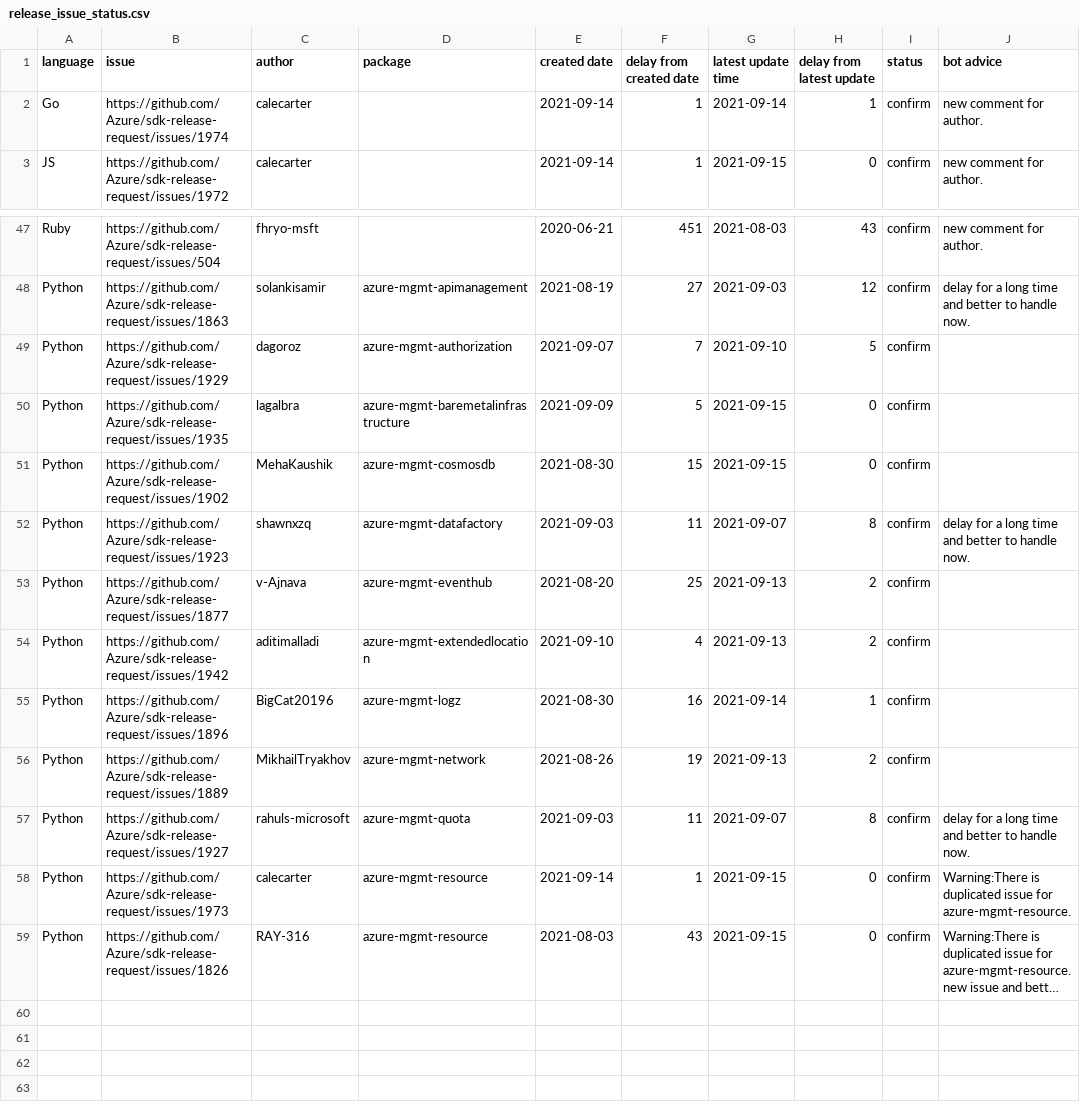
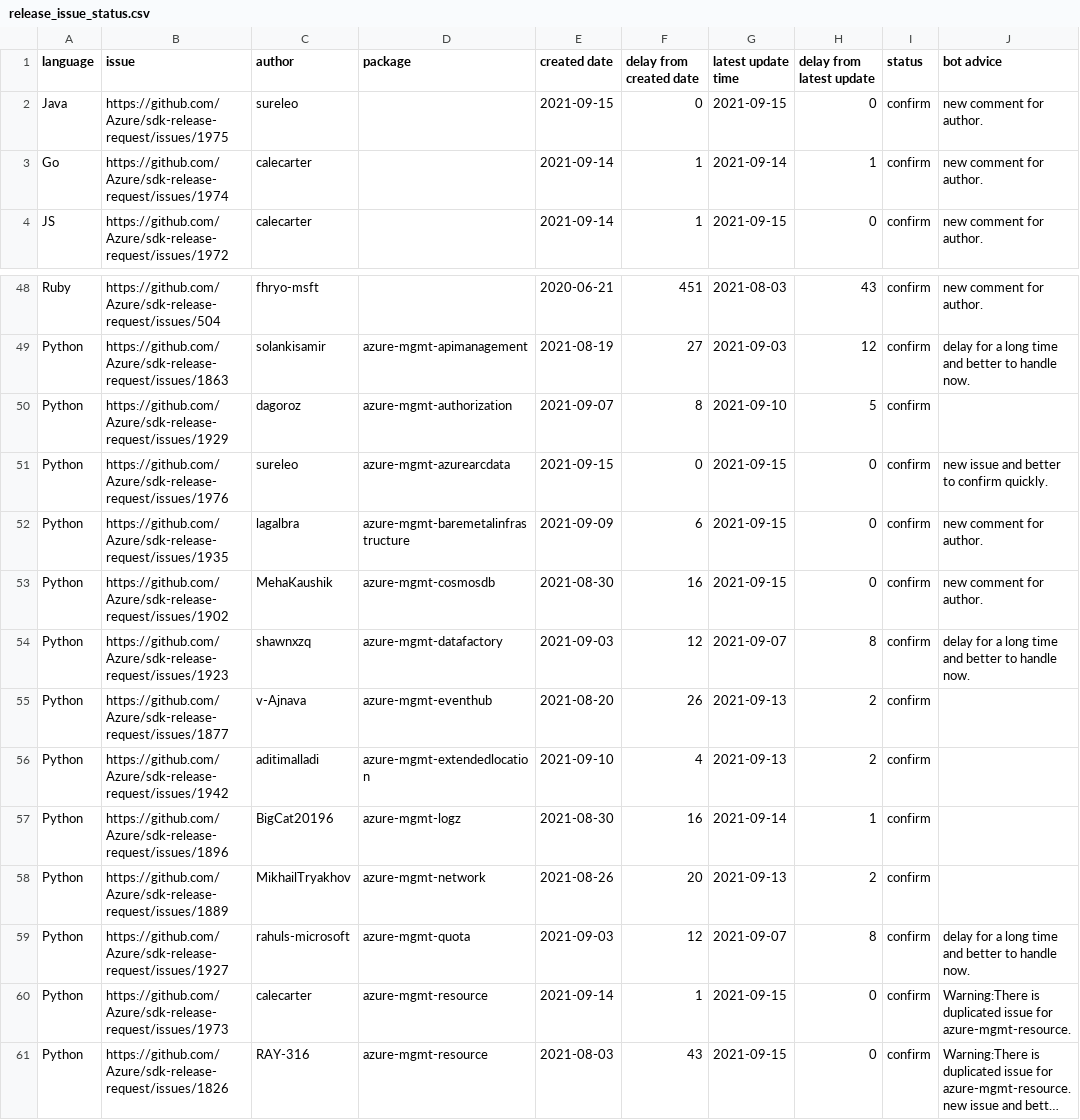
Before and after one commit to msyyc/file-storage, a CSV file: release_issue_status.csv, drawn as a sheet; only a part is shown, gaps mark what is left out; long unchanged cells end in …; the diff covers the shown part only.

```diff
--- a/release_issue_status.csv
+++ b/release_issue_status.csv
@@ -1,2 +1,3 @@
 language,issue,author,package,created date,delay from created date,latest update time,delay from latest update,status,bot advice
+Java,https://github.com/Azure/sdk-release-request/issues/1975,sureleo, ,2021-09-15,0,2021-09-15,0,confirm,new comment for author.
 Go,https://github.com/Azure/sdk-release-request/issues/1974,calecarter, ,2021-09-14,1,2021-09-14,1,confirm,new comment for author.
@@ -48,11 +49,12 @@ Ruby,https://github.com/Azure/sdk-release-request/issues/504,fhryo-msft, ,2020-0
 Python,https://github.com/Azure/sdk-release-request/issues/1863,solankisamir,azure-mgmt-apimanagement,2021-08-19,27,2021-09-03,12,confirm,delay for a long time and better to handle now.
-Python,https://github.com/Azure/sdk-release-request/issues/1929,dagoroz,azure-mgmt-authorization,2021-09-07,7,2021-09-10,5,confirm,
-Python,https://github.com/Azure/sdk-release-request/issues/1935,lagalbra,azure-mgmt-baremetalinfrastructure,2021-09-09,5,2021-09-15,0,confirm,
-Python,https://github.com/Azure/sdk-release-request/issues/1902,MehaKaushik,azure-mgmt-cosmosdb,2021-08-30,15,2021-09-15,0,confirm,
-Python,https://github.com/Azure/sdk-release-request/issues/1923,shawnxzq,azure-mgmt-datafactory,2021-09-03,11,2021-09-07,8,confirm,delay for a long time and better to handle now.
-Python,https://github.com/Azure/sdk-release-request/issues/1877,v-Ajnava,azure-mgmt-eventhub,2021-08-20,25,2021-09-13,2,confirm,
+Python,https://github.com/Azure/sdk-release-request/issues/1929,dagoroz,azure-mgmt-authorization,2021-09-07,8,2021-09-10,5,confirm,
+Python,https://github.com/Azure/sdk-release-request/issues/1976,sureleo,azure-mgmt-azurearcdata,2021-09-15,0,2021-09-15,0,confirm,new issue and better to confirm quickly.
+Python,https://github.com/Azure/sdk-release-request/issues/1935,lagalbra,azure-mgmt-baremetalinfrastructure,2021-09-09,6,2021-09-15,0,confirm,new comment for author.
+Python,https://github.com/Azure/sdk-release-request/issues/1902,MehaKaushik,azure-mgmt-cosmosdb,2021-08-30,16,2021-09-15,0,confirm,new comment for author.
+Python,https://github.com/Azure/sdk-release-request/issues/1923,shawnxzq,azure-mgmt-datafactory,2021-09-03,12,2021-09-07,8,confirm,delay for a long time and better to handle now.
+Python,https://github.com/Azure/sdk-release-request/issues/1877,v-Ajnava,azure-mgmt-eventhub,2021-08-20,26,2021-09-13,2,confirm,
 Python,https://github.com/Azure/sdk-release-request/issues/1942,aditimalladi,azure-mgmt-extendedlocation,2021-09-10,4,2021-09-13,2,confirm,
 Python,https://github.com/Azure/sdk-release-request/issues/1896,BigCat20196,azure-mgmt-logz,2021-08-30,16,2021-09-14,1,confirm,
-Python,https://github.com/Azure/sdk-release-request/issues/1889,MikhailTryakhov,azure-mgmt-network,2021-08-26,19,2021-09-13,2,confirm,
-Python,https://github.com/Azure/sdk-release-request/issues/1927,rahuls-microsoft,azure-mgmt-quota,2021-09-03,11,2021-09-07,8,confirm,delay for a long time and better to handle now.
+Python,https://github.com/Azure/sdk-release-request/issues/1889,MikhailTryakhov,azure-mgmt-network,2021-08-26,20,2021-09-13,2,confirm,
+Python,https://github.com/Azure/sdk-release-request/issues/1927,rahuls-microsoft,azure-mgmt-quota,2021-09-03,12,2021-09-07,8,confirm,delay for a long time and better to handle now.
 Python,https://github.com/Azure/sdk-release-request/issues/1973,calecarter,azure-mgmt-resource,2021-09-14,1,2021-09-15,0,confirm,Warning:There is duplicated issue for azure-mgmt-resource.
```
Also changed, not shown: 16 edited cells elsewhere in this file, 1 other file.
